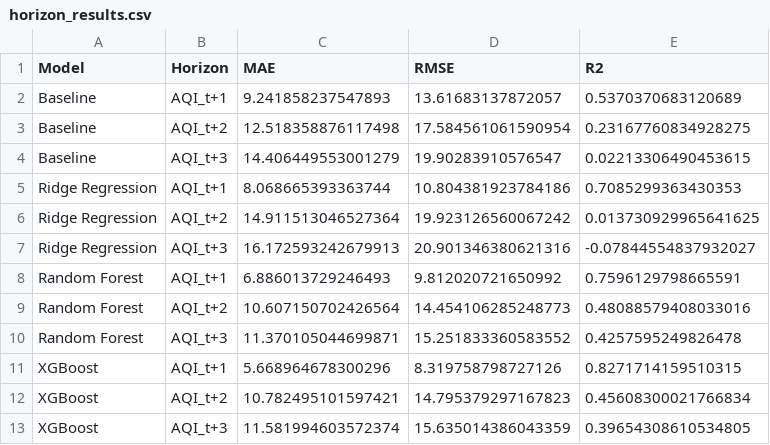
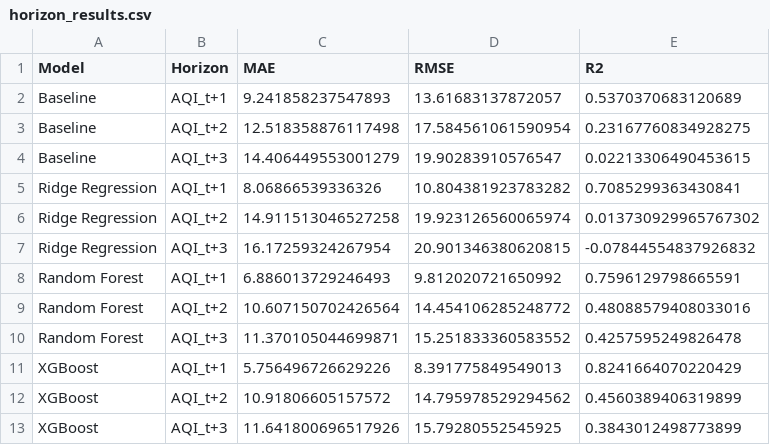
Before and after one commit to itsmeumaima/Pearls-AQI-Predictor, a CSV file: results/horizon_results.csv, drawn as a sheet.

```diff
--- a/results/horizon_results.csv
+++ b/results/horizon_results.csv
@@ -4,10 +4,10 @@ Baseline,AQI_t+2,12.518358876117498,17.584561061590954,0.23167760834928275
 Baseline,AQI_t+3,14.406449553001279,19.90283910576547,0.02213306490453615
-Ridge Regression,AQI_t+1,8.068665393363744,10.804381923784186,0.7085299363430353
-Ridge Regression,AQI_t+2,14.911513046527364,19.923126560067242,0.013730929965641625
-Ridge Regression,AQI_t+3,16.172593242679913,20.901346380621316,-0.07844554837932027
+Ridge Regression,AQI_t+1,8.06866539336326,10.804381923783282,0.7085299363430841
+Ridge Regression,AQI_t+2,14.911513046527258,19.923126560065974,0.013730929965767302
+Ridge Regression,AQI_t+3,16.17259324267954,20.901346380620815,-0.07844554837926832
 Random Forest,AQI_t+1,6.886013729246493,9.812020721650992,0.7596129798665591
-Random Forest,AQI_t+2,10.607150702426564,14.454106285248773,0.48088579408033016
+Random Forest,AQI_t+2,10.607150702426564,14.454106285248772,0.48088579408033016
 Random Forest,AQI_t+3,11.370105044699871,15.251833360583552,0.4257595249826478
-XGBoost,AQI_t+1,5.668964678300296,8.319758798727126,0.8271714159510315
-XGBoost,AQI_t+2,10.782495101597421,14.795379297167823,0.45608300021766834
-XGBoost,AQI_t+3,11.581994603572374,15.635014386043359,0.39654308610534805
+XGBoost,AQI_t+1,5.756496726629226,8.391775849549013,0.8241664070220429
+XGBoost,AQI_t+2,10.91806605157572,14.795978529294562,0.4560389406319899
+XGBoost,AQI_t+3,11.641800696517926,15.79280552545925,0.3843012498773899
```
Also changed, not shown: results/feature_importance.csv, results/model_comparison.csv, 20 other files.
